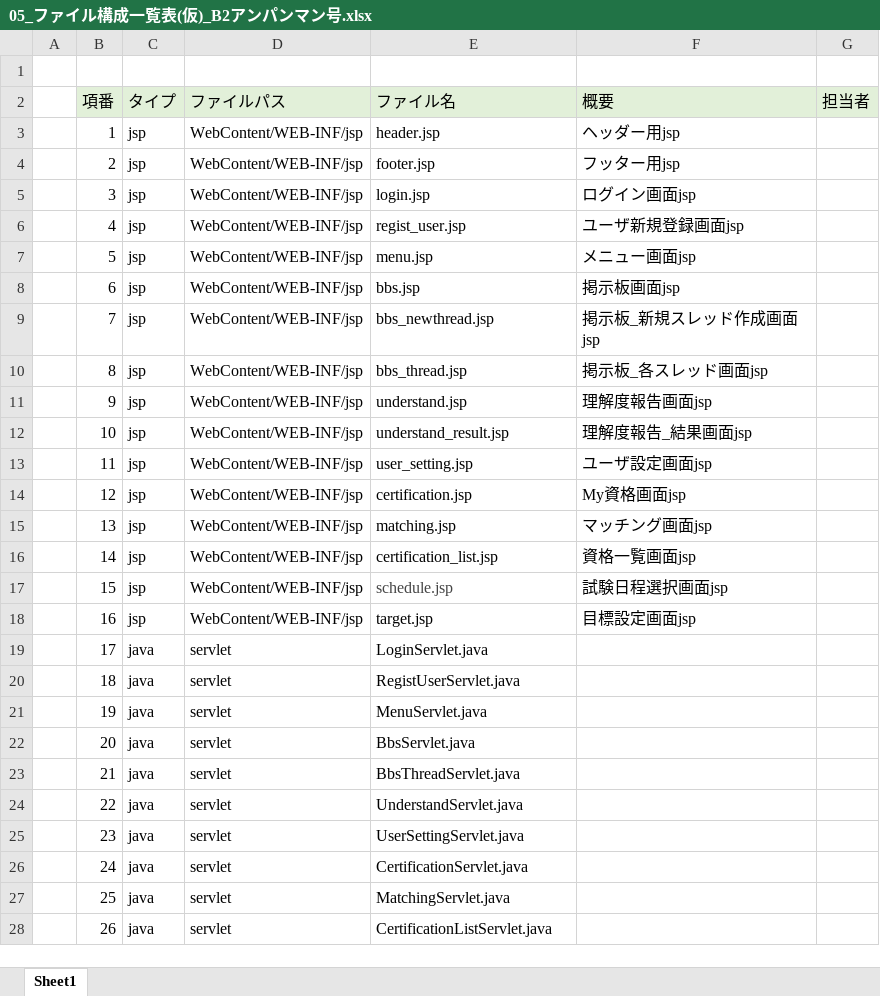
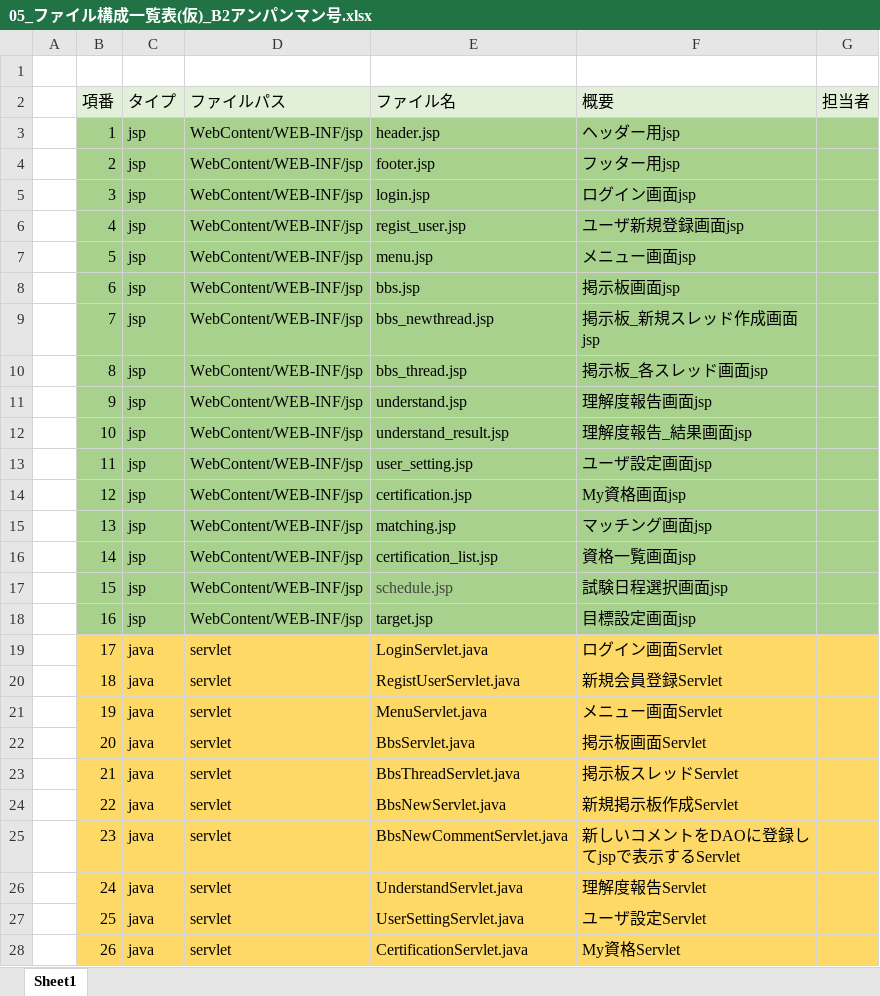
Before and after one commit to dojo2022/B-2, an Excel workbook: doc/05_ファイル構成一覧表(仮)_B2アンパンマン号.xlsx, sheet Sheet1, drawn as a sheet; only a part is shown; values as stored, in another font and other column widths than the file's, no borders; the diff covers the shown part only; the diff names each change by its address in the sheet, - before the commit and + after, or states it on an @@ line.

```diff
--- a/doc/05_ファイル構成一覧表(仮)_B2アンパンマン号.xlsx (sheet Sheet1)
+++ b/doc/05_ファイル構成一覧表(仮)_B2アンパンマン号.xlsx (sheet Sheet1)
-B3:G18 fill: none
+B3:G18 fill: #A9D18E
-B19:G28 fill: none
+B19:G28 fill: #FFD966
-F19 (概要): (empty)
+F19 (概要): ログイン画面Servlet
-F20 (概要): (empty)
+F20 (概要): 新規会員登録Servlet
-F21 (概要): (empty)
+F21 (概要): メニュー画面Servlet
-F22 (概要): (empty)
+F22 (概要): 掲示板画面Servlet
-F23 (概要): (empty)
+F23 (概要): 掲示板スレッドServlet
-E24 (ファイル名): UnderstandServlet.java
+E24 (ファイル名): BbsNewServlet.java
-F24 (概要): (empty)
+F24 (概要): 新規掲示板作成Servlet
-E25 (ファイル名): UserSettingServlet.java
+E25 (ファイル名): BbsNewCommentServlet.java
-F25 (概要): (empty)
+F25 (概要): 新しいコメントをDAOに登録してjspで表示するServlet
-E26 (ファイル名): CertificationServlet.java
+E26 (ファイル名): UnderstandServlet.java
-F26 (概要): (empty)
+F26 (概要): 理解度報告Servlet
-E27 (ファイル名): MatchingServlet.java
+E27 (ファイル名): UserSettingServlet.java
-F27 (概要): (empty)
+F27 (概要): ユーザ設定Servlet
-E28 (ファイル名): CertificationListServlet.java
+E28 (ファイル名): CertificationServlet.java
-F28 (概要): (empty)
+F28 (概要): My資格Servlet
```
Also changed, not shown: 27 added rows, 112 edited cells and cell formats elsewhere in this sheet, formulas that keep their value, 1 other file.
